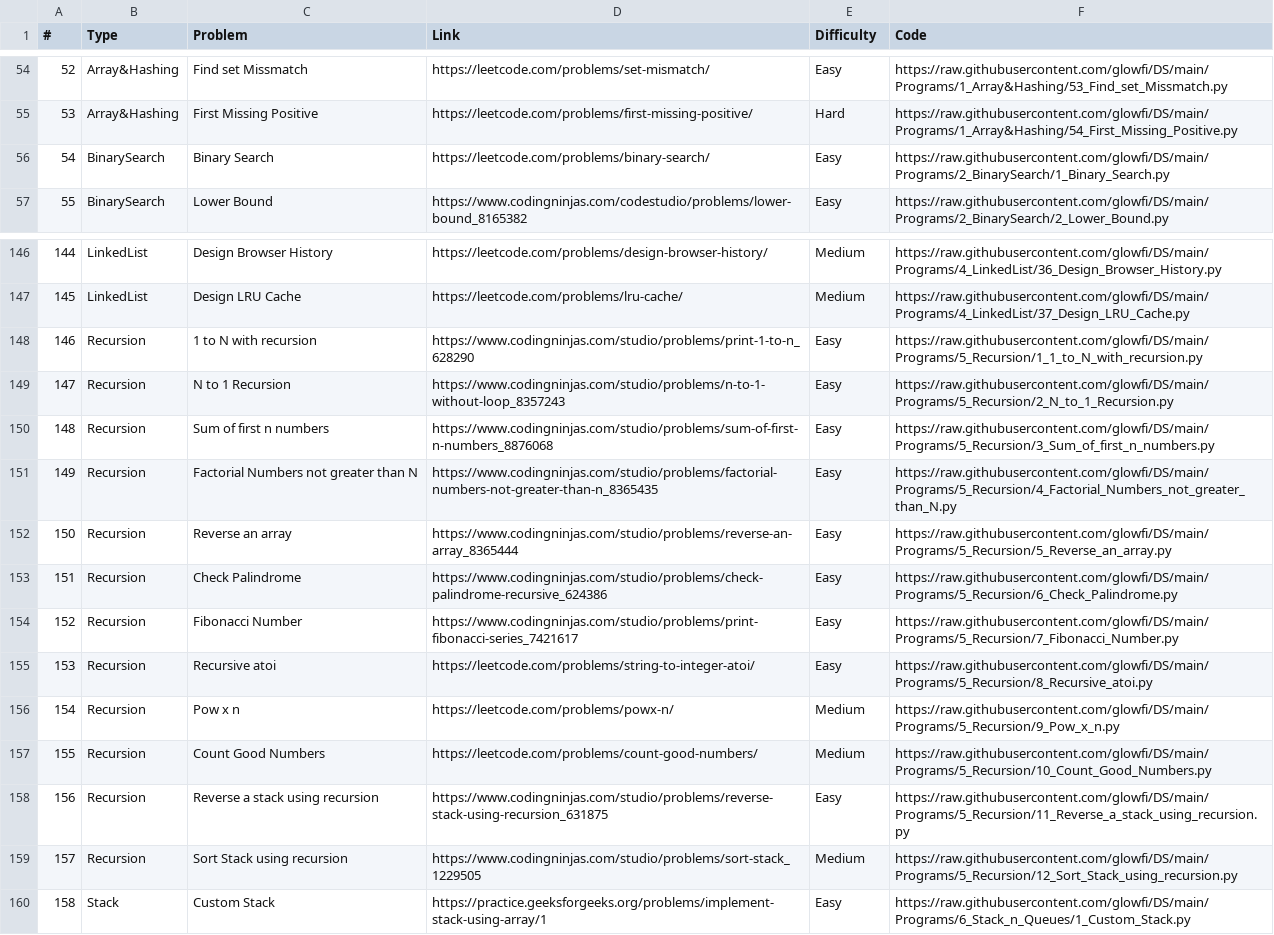
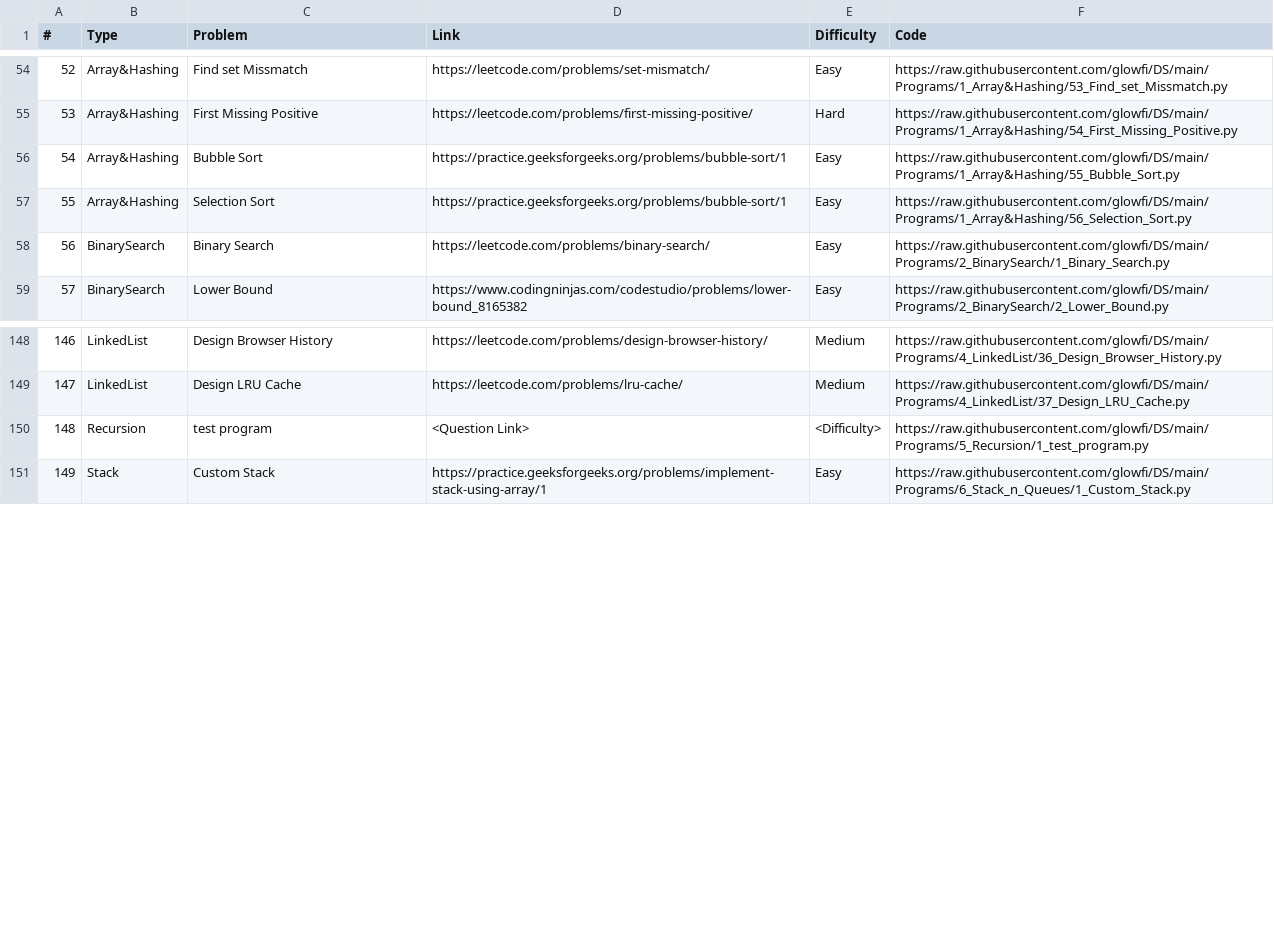
Before and after one commit to glowfi/DS, a CSV file: sheet.csv, drawn as a sheet; only a part is shown, gaps mark what is left out; removed rows and columns are numbered as before the commit, all else as after; the diff names each change by its address in the sheet, - before the commit and + after, or states it on an @@ line.

Commit message:
test commit

```diff
--- a/sheet.csv
+++ b/sheet.csv
+row 56: 54 | Array&Hashing | Bubble Sort | https://practice.geeksforgeeks.org/problems/bubble-sort/1 | Easy | https://raw.githubusercontent.com/glowfi/DS/main/Programs/1_Array&Hashing/55_Bubble_Sort.py
+row 57: 55 | Array&Hashing | Selection Sort | https://practice.geeksforgeeks.org/problems/bubble-sort/1 | Easy | https://raw.githubusercontent.com/glowfi/DS/main/Programs/1_Array&Hashing/56_Selection_Sort.py
@@ column A (#) renumbered from row 58 down @@
-row 148: 146 | Recursion | 1 to N with recursion | https://www.codingninjas.com/studio/problems/print-1-to-n_628290 | Easy | https://raw.githubusercontent.com/glowfi/DS/main/Programs/5_Recursion/1_1_to_N_with_recursion.py
-row 149: 147 | Recursion | N to 1 Recursion | https://www.codingninjas.com/studio/problems/n-to-1-without-loop_8357243 | Easy | https://raw.githubusercontent.com/glowfi/DS/main/Programs/5_Recursion/2_N_to_1_Recursion.py
-row 150: 148 | Recursion | Sum of first n numbers | https://www.codingninjas.com/studio/problems/sum-of-first-n-numbers_8876068 | Easy | https://raw.githubusercontent.com/glowfi/DS/main/Programs/5_Recursion/3_Sum_of_first_n_numbers.py
-row 151: 149 | Recursion | Factorial Numbers not greater than N | https://www.codingninjas.com/studio/problems/factorial-numbers-not-greater-than-n_8365435 | Easy | https://raw.githubusercontent.com/glowfi/DS/main/Programs/5_Recursion/4_Factorial_Numbers_not_greater_than_N.py
-row 152: 150 | Recursion | Reverse an array | https://www.codingninjas.com/studio/problems/reverse-an-array_8365444 | Easy | https://raw.githubusercontent.com/glowfi/DS/main/Programs/5_Recursion/5_Reverse_an_array.py
-row 153: 151 | Recursion | Check Palindrome | https://www.codingninjas.com/studio/problems/check-palindrome-recursive_624386 | Easy | https://raw.githubusercontent.com/glowfi/DS/main/Programs/5_Recursion/6_Check_Palindrome.py
-row 154: 152 | Recursion | Fibonacci Number | https://www.codingninjas.com/studio/problems/print-fibonacci-series_7421617 | Easy | https://raw.githubusercontent.com/glowfi/DS/main/Programs/5_Recursion/7_Fibonacci_Number.py
-row 155: 153 | Recursion | Recursive atoi | https://leetcode.com/problems/string-to-integer-atoi/ | Easy | https://raw.githubusercontent.com/glowfi/DS/main/Programs/5_Recursion/8_Recursive_atoi.py
-row 156: 154 | Recursion | Pow x n | https://leetcode.com/problems/powx-n/ | Medium | https://raw.githubusercontent.com/glowfi/DS/main/Programs/5_Recursion/9_Pow_x_n.py
-row 157: 155 | Recursion | Count Good Numbers | https://leetcode.com/problems/count-good-numbers/ | Medium | https://raw.githubusercontent.com/glowfi/DS/main/Programs/5_Recursion/10_Count_Good_Numbers.py
-row 158: 156 | Recursion | Reverse a stack using recursion | https://www.codingninjas.com/studio/problems/reverse-stack-using-recursion_631875 | Easy | https://raw.githubusercontent.com/glowfi/DS/main/Programs/5_Recursion/11_Reverse_a_stack_using_recursion.py
-row 159: 157 | Recursion | Sort Stack using recursion | https://www.codingninjas.com/studio/problems/sort-stack_1229505 | Medium | https://raw.githubusercontent.com/glowfi/DS/main/Programs/5_Recursion/12_Sort_Stack_using_recursion.py
+row 150: 148 | Recursion | test program | <Question Link> | <Difficulty> | https://raw.githubusercontent.com/glowfi/DS/main/Programs/5_Recursion/1_test_program.py
```
Also changed, not shown: 3 other files.
